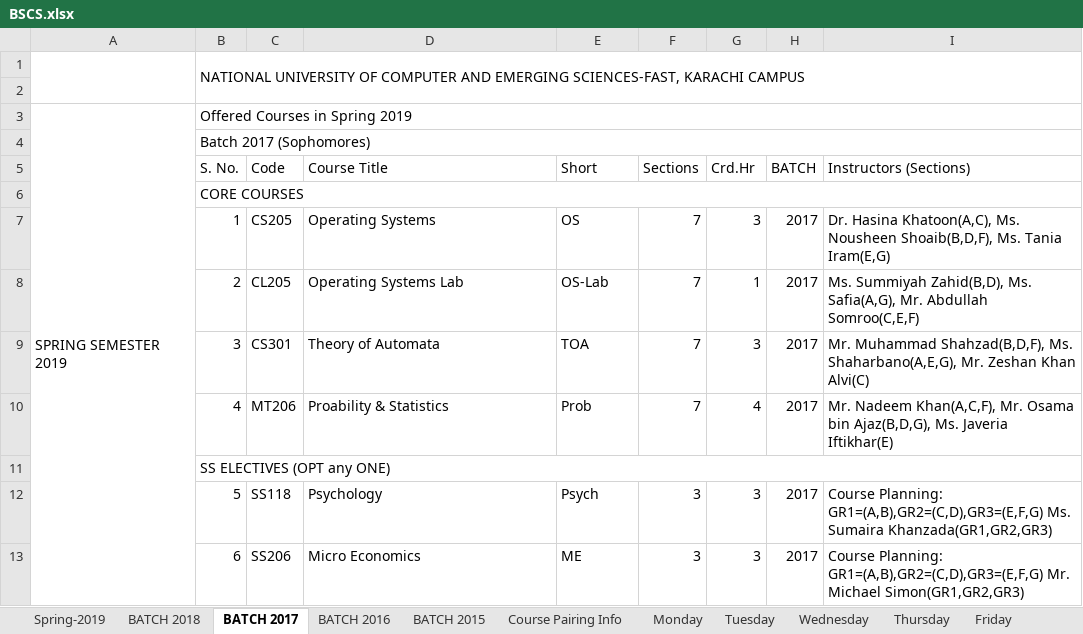
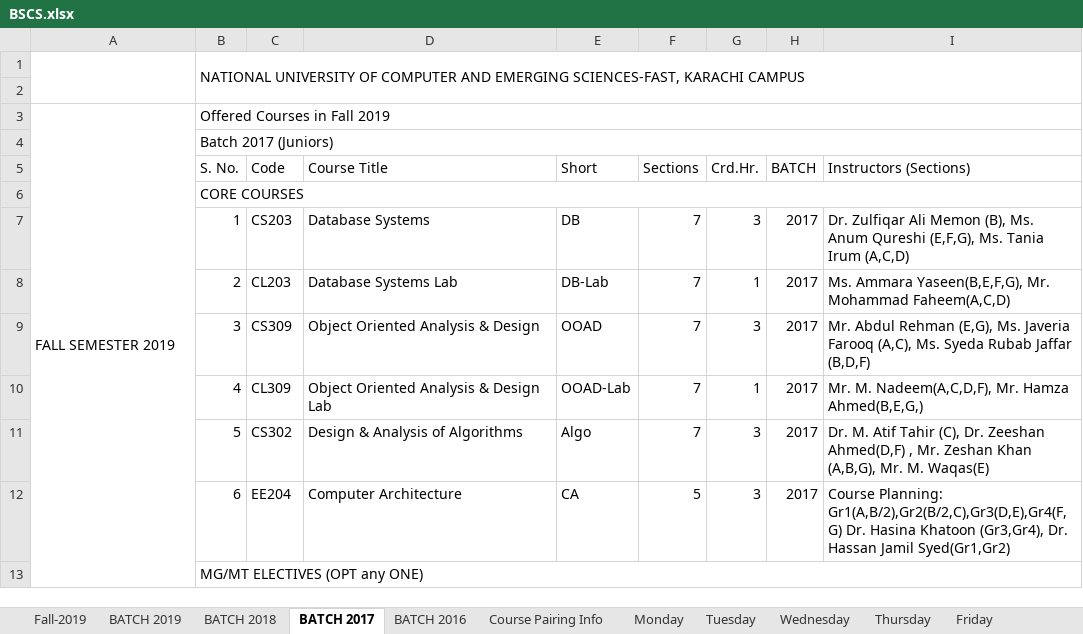
Before and after one commit to saadismail/timetable, an Excel workbook: include/BSCS.xlsx, sheet BATCH 2017, drawn as a sheet; only a part is shown; values as stored, in another font and other column widths than the file's, no cell formats; removed rows and columns are numbered as before the commit, all else as after; the diff covers the shown part only; the diff names each change by its address in the sheet, - before the commit and + after, or states it on an @@ line.

```diff
--- a/include/BSCS.xlsx (sheet BATCH 2017)
+++ b/include/BSCS.xlsx (sheet BATCH 2017)
-sheet tab: Spring-2019
+sheet tab: Fall-2019
-sheet tab: BATCH 2015
+sheet tab: BATCH 2019
-row 3: SPRING SEMESTER 2019 | Offered Courses in Spring 2019
+row 3: FALL SEMESTER 2019 | Offered Courses in Fall 2019
-B4 (S. No.): Batch 2017 (Sophomores)
+B4 (S. No.): Batch 2017 (Juniors)
-G5: Crd.Hr
+G5: Crd.Hr.
-C7 (Code): CS205
+C7 (Code): CS203
-D7 (Course Title): Operating Systems
+D7 (Course Title): Database Systems
-E7 (Short): OS
+E7 (Short): DB
-I7 (Instructors (Sections)): Dr. Hasina Khatoon(A,C), Ms. Nousheen Shoaib(B,D,F), Ms. Tania Iram(E,G)
+I7 (Instructors (Sections)): Dr. Zulfiqar Ali Memon (B), Ms. Anum Qureshi (E,F,G), Ms. Tania Irum (A,C,D)
-C8 (Code): CL205
+C8 (Code): CL203
-D8 (Course Title): Operating Systems Lab
+D8 (Course Title): Database Systems Lab
-E8 (Short): OS-Lab
+E8 (Short): DB-Lab
-I8 (Instructors (Sections)): Ms. Summiyah Zahid(B,D), Ms. Safia(A,G), Mr. Abdullah Somroo(C,E,F)
+I8 (Instructors (Sections)): Ms. Ammara Yaseen(B,E,F,G), Mr. Mohammad Faheem(A,C,D)
-C9 (Code): CS301
+C9 (Code): CS309
-D9 (Course Title): Theory of Automata
+D9 (Course Title): Object Oriented Analysis & Design
-E9 (Short): TOA
+E9 (Short): OOAD
-I9 (Instructors (Sections)): Mr. Muhammad Shahzad(B,D,F), Ms. Shaharbano(A,E,G), Mr. Zeshan Khan Alvi(C)
+I9 (Instructors (Sections)): Mr. Abdul Rehman (E,G), Ms. Javeria Farooq (A,C), Ms. Syeda Rubab Jaffar (B,D,F)
-C10 (Code): MT206
+C10 (Code): CL309
-D10 (Course Title): Proability & Statistics
+D10 (Course Title): Object Oriented Analysis & Design Lab
-E10 (Short): Prob
+E10 (Short): OOAD-Lab
-G10 (Crd.Hr.): 4
+G10 (Crd.Hr.): 1
-I10 (Instructors (Sections)): Mr. Nadeem Khan(A,C,F), Mr. Osama bin Ajaz(B,D,G), Ms. Javeria Iftikhar(E)
+I10 (Instructors (Sections)): Mr. M. Nadeem(A,C,D,F), Mr. Hamza Ahmed(B,E,G,)
-row 11:  | SS ELECTIVES (OPT any ONE)
-C11 (Code): SS118
+C11 (Code): CS302
-D11 (Course Title): Psychology
+D11 (Course Title): Design & Analysis of Algorithms
-E11 (Short): Psych
+E11 (Short): Algo
-F11 (Sections): 3
+F11 (Sections): 7
-I11 (Instructors (Sections)): Course Planning: GR1=(A,B),GR2=(C,D),GR3=(E,F,G) Ms. Sumaira Khanzada(GR1,GR2,GR3)
+I11 (Instructors (Sections)): Dr. M. Atif Tahir (C), Dr. Zeeshan Ahmed(D,F) , Mr. Zeshan Khan (A,B,G), Mr. M. Waqas(E)
-C12 (Code): SS206
+C12 (Code): EE204
-D12 (Course Title): Micro Economics
+D12 (Course Title): Computer Architecture
-E12 (Short): ME
+E12 (Short): CA
-F12 (Sections): 3
+F12 (Sections): 5
-I12 (Instructors (Sections)): Course Planning: GR1=(A,B),GR2=(C,D),GR3=(E,F,G) Mr. Michael Simon(GR1,GR2,GR3)
+I12 (Instructors (Sections)): Course Planning: Gr1(A,B/2),Gr2(B/2,C),Gr3(D,E),Gr4(F,G) Dr. Hasina Khatoon (Gr3,Gr4), Dr. Hassan Jamil Syed(Gr1,Gr2)
+row 13:  | MG/MT ELECTIVES (OPT any ONE)
```
Also changed, not shown: 4 removed rows, 38 edited cells and merged cells elsewhere in this sheet, sheet Tuesday, sheet Monday, sheet Wednesday, sheet Thursday, sheet Friday, sheet BATCH 2016, 3 more sheets, cell formats, charts or pictures, 2 other files.
